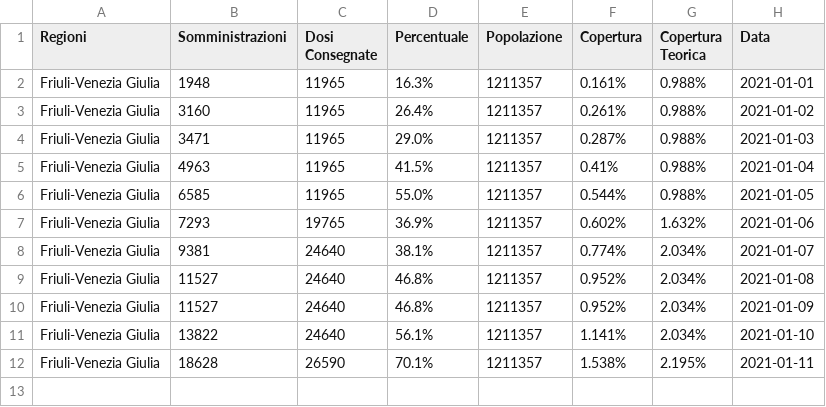
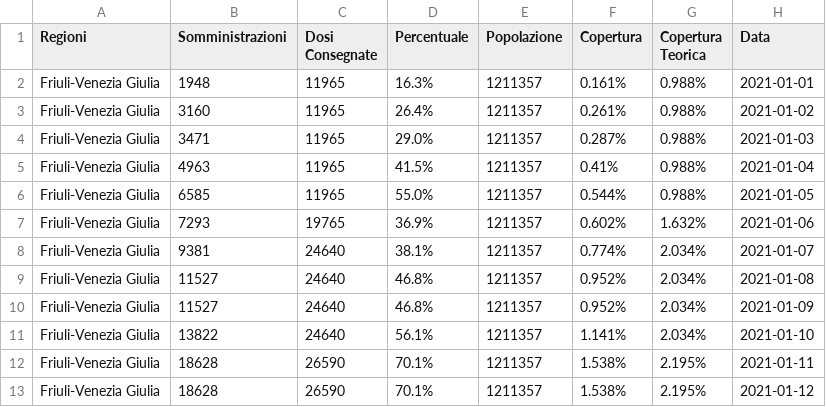
Before and after one commit to dallanoce/vaccinazione_COVID19, a CSV file: andamento_giornaliero_regioni/Friuli-Venezia Giulia.csv, drawn as a sheet.

```diff
--- a/andamento_giornaliero_regioni/Friuli-Venezia Giulia.csv
+++ b/andamento_giornaliero_regioni/Friuli-Venezia Giulia.csv
@@ -12 +12,2 @@ Friuli-Venezia Giulia,13822,24640,56.1%,1211357,1.141%,2.034%,2021-01-10
 Friuli-Venezia Giulia,18628,26590,70.1%,1211357,1.538%,2.195%,2021-01-11
+Friuli-Venezia Giulia,18628,26590,70.1%,1211357,1.538%,2.195%,2021-01-12
```
Also changed, not shown: andamento_giornaliero_regioni/Emilia-Romagna.csv, andamento_giornaliero_regioni/Lombardia.csv, 44 other files.
